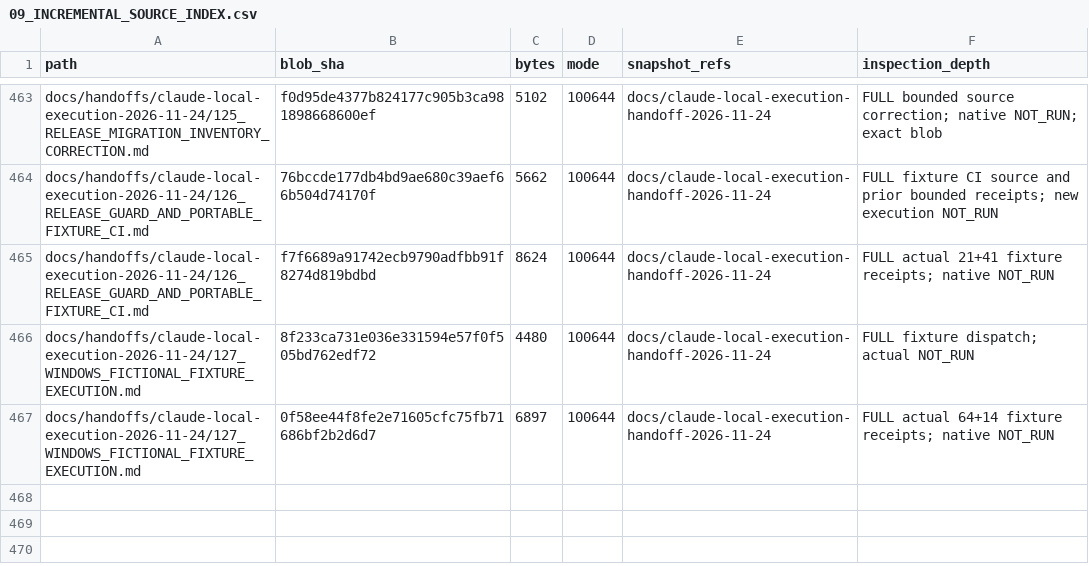
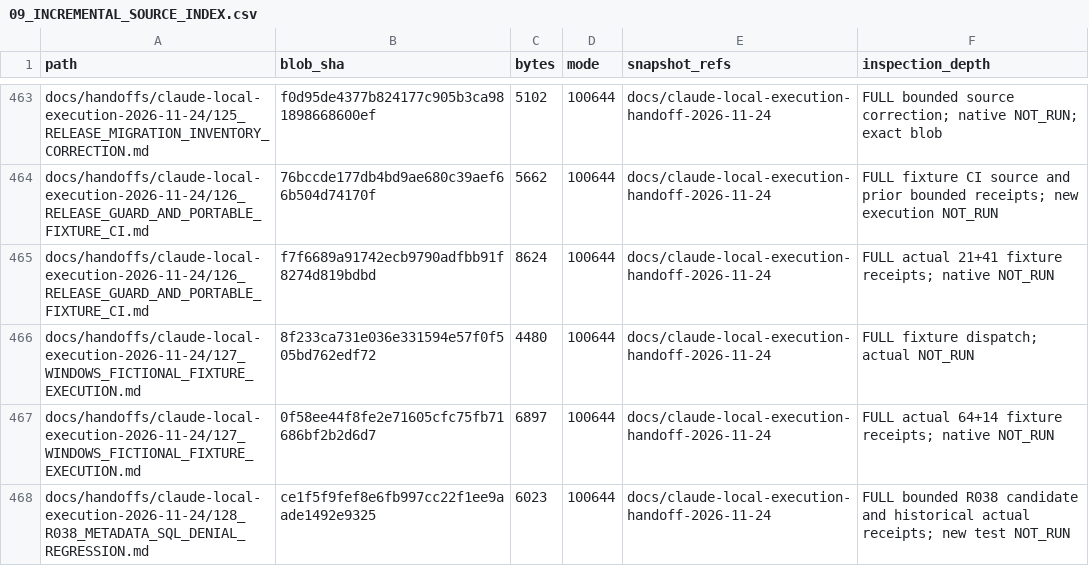
Before and after one commit to newonathe/OrgResource, a CSV file: docs/project-continuity/09_INCREMENTAL_SOURCE_INDEX.csv, drawn as a sheet; only a part is shown, gaps mark what is left out.

Commit message:
docs: checkpoint real metadata SQL denial regression candidate

```diff
--- a/docs/project-continuity/09_INCREMENTAL_SOURCE_INDEX.csv
+++ b/docs/project-continuity/09_INCREMENTAL_SOURCE_INDEX.csv
@@ -467 +467,2 @@
 "docs/handoffs/claude-local-execution-2026-11-24/127_WINDOWS_FICTIONAL_FIXTURE_EXECUTION.md","0f58ee44f8fe2e71605cfc75fb71686bf2b2d6d7","6897","100644","docs/claude-local-execution-handoff-2026-11-24","FULL actual 64+14 fixture receipts; native NOT_RUN"
+"docs/handoffs/claude-local-execution-2026-11-24/128_R038_METADATA_SQL_DENIAL_REGRESSION.md","ce1f5f9fef8e6fb997cc22f1ee9aade1492e9325","6023","100644","docs/claude-local-execution-handoff-2026-11-24","FULL bounded R038 candidate and historical actual receipts; new test NOT_RUN"
```
Also changed, not shown: 5 other files.
